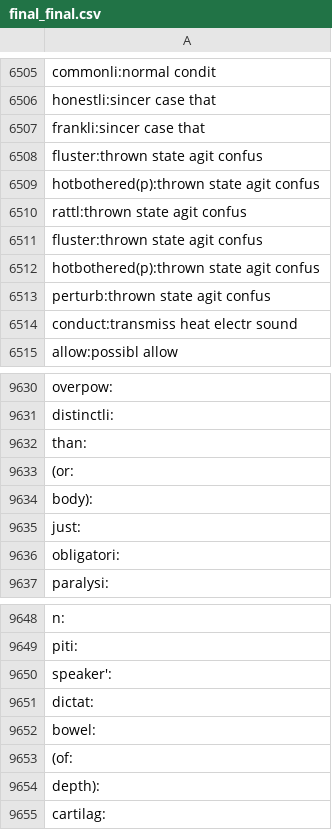
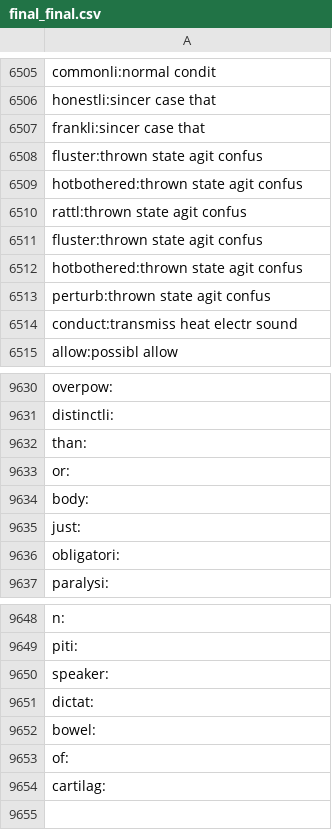
Before and after one commit to s-ritik16n/reverse-dictionary, a CSV file: src/db/sample/clean/final_final.csv, drawn as a sheet; only a part is shown, gaps mark what is left out.

```diff
--- a/src/db/sample/clean/final_final.csv
+++ b/src/db/sample/clean/final_final.csv
@@ -6508,6 +6508,6 @@ frankli:sincer case that
 fluster:thrown state agit confus
-hotbothered(p):thrown state agit confus
+hotbothered:thrown state agit confus
 rattl:thrown state agit confus
 fluster:thrown state agit confus
-hotbothered(p):thrown state agit confus
+hotbothered:thrown state agit confus
 perturb:thrown state agit confus
@@ -9632,4 +9632,4 @@ distinctli:
 than:
-(or:
-body):
+or:
+body:
 just:
@@ -9649,7 +9649,6 @@ n:
 piti:
-speaker':
+speaker:
 dictat:
 bowel:
-(of:
-depth):
+of:
 cartilag:
```
Also changed, not shown: src/db/sample/clean/def_col_vectors.csv, 2 other files.
